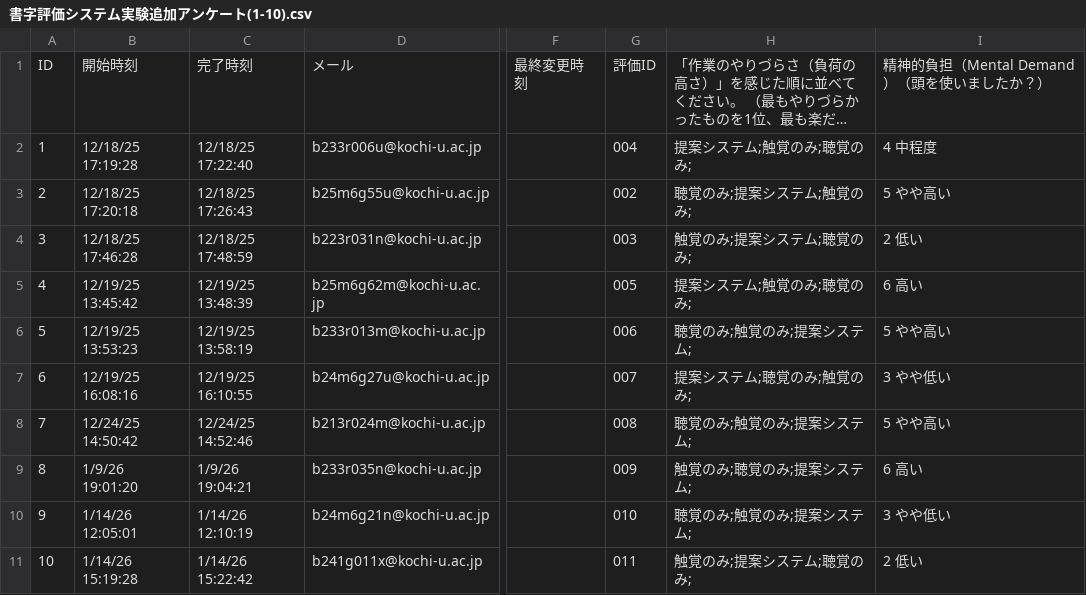
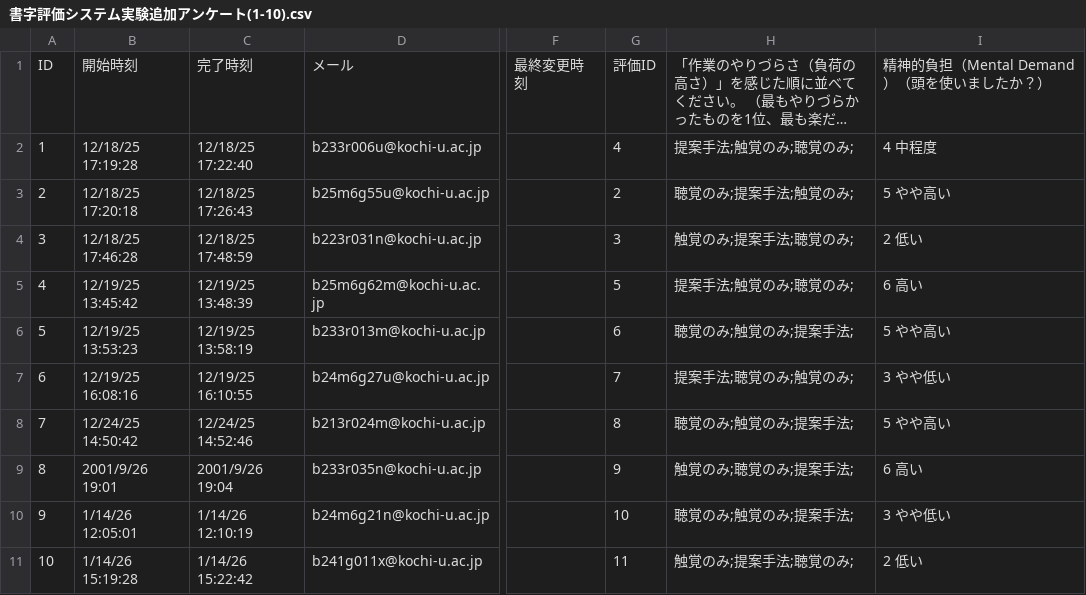
Before and after one commit to mgensen2/shuji-learning-system, a CSV file: 書字評価システム実験追加アンケート(1-10).csv, drawn as a sheet; only a part is shown, gaps mark what is left out; long unchanged cells end in …; the diff names each change by its address in the sheet, - before the commit and + after, or states it on an @@ line.

```diff
--- a/書字評価システム実験追加アンケート(1-10).csv
+++ b/書字評価システム実験追加アンケート(1-10).csv
-G2: 004
+G2: 4
-H2: 提案システム;触覚のみ;聴覚のみ;
+H2: 提案手法;触覚のみ;聴覚のみ;
-G3: 002
+G3: 2
-H3: 聴覚のみ;提案システム;触覚のみ;
+H3: 聴覚のみ;提案手法;触覚のみ;
-G4: 003
+G4: 3
-H4: 触覚のみ;提案システム;聴覚のみ;
+H4: 触覚のみ;提案手法;聴覚のみ;
-G5: 005
+G5: 5
-H5: 提案システム;触覚のみ;聴覚のみ;
+H5: 提案手法;触覚のみ;聴覚のみ;
-G6: 006
+G6: 6
-H6: 聴覚のみ;触覚のみ;提案システム;
+H6: 聴覚のみ;触覚のみ;提案手法;
-G7: 007
+G7: 7
-H7: 提案システム;聴覚のみ;触覚のみ;
+H7: 提案手法;聴覚のみ;触覚のみ;
-G8: 008
+G8: 8
-H8: 聴覚のみ;触覚のみ;提案システム;
+H8: 聴覚のみ;触覚のみ;提案手法;
-B9: 1/9/26 19:01:20
+B9: 2001/9/26 19:01
-C9: 1/9/26 19:04:21
+C9: 2001/9/26 19:04
-G9: 009
+G9: 9
-H9: 触覚のみ;聴覚のみ;提案システム;
+H9: 触覚のみ;聴覚のみ;提案手法;
-G10: 010
+G10: 10
-H10: 聴覚のみ;触覚のみ;提案システム;
+H10: 聴覚のみ;触覚のみ;提案手法;
-G11: 011
+G11: 11
-H11: 触覚のみ;提案システム;聴覚のみ;
+H11: 触覚のみ;提案手法;聴覚のみ;
```
Also changed, not shown: 書字支援システム評価アンケート(1-11).csv, 第三者評価フォーム(1-11).csv, 10 other files.
